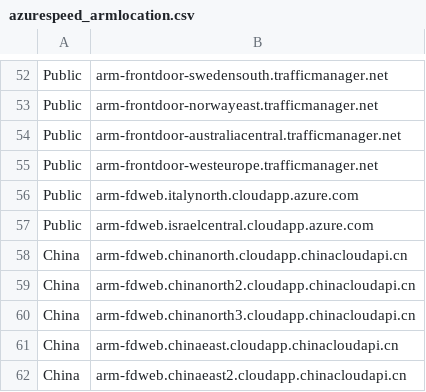
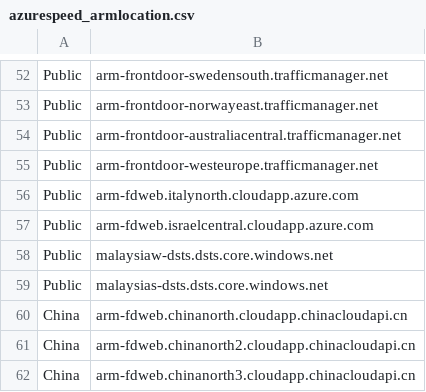
Before and after one commit to qliu95114/demystify, a CSV file: ps_azure/azurespeed_armlocation.csv, drawn as a sheet; only a part is shown, gaps mark what is left out; the shorter side is filled out with more unchanged rows; the diff names each change by its address in the sheet, - before the commit and + after, or states it on an @@ line.

Commit message:
Add Malaysia endpoints to azurespeed_armlocation.csv and reduce thread calculation in azurespeedcli_multithread.ps1 to avoid performance impact due to local machine performance issue

```diff
--- a/ps_azure/azurespeed_armlocation.csv
+++ b/ps_azure/azurespeed_armlocation.csv
+row 58: Public | malaysiaw-dsts.dsts.core.windows.net
+row 59: Public | malaysias-dsts.dsts.core.windows.net
```
Also changed, not shown: 1 other file.
